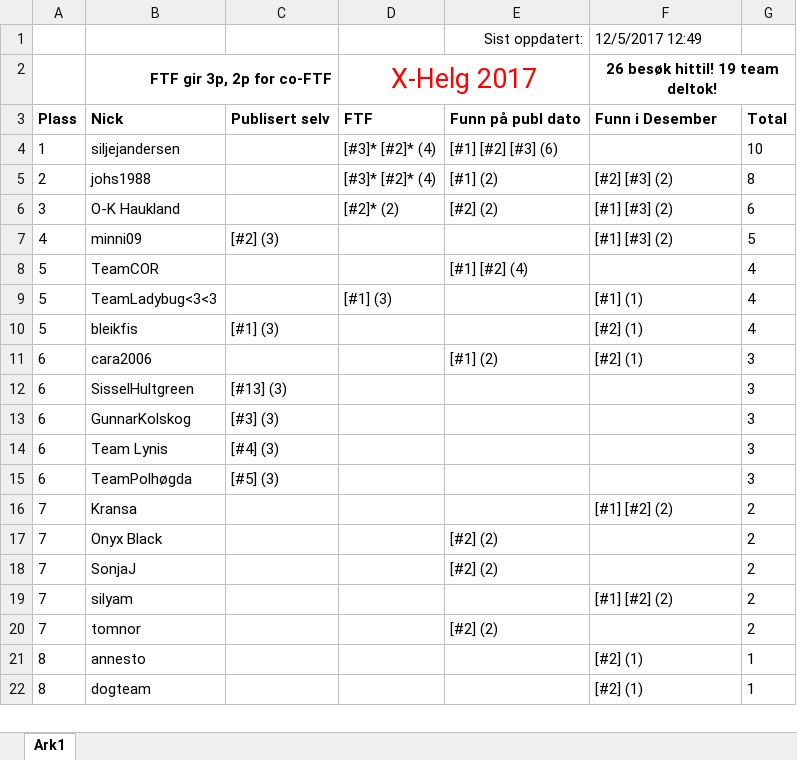
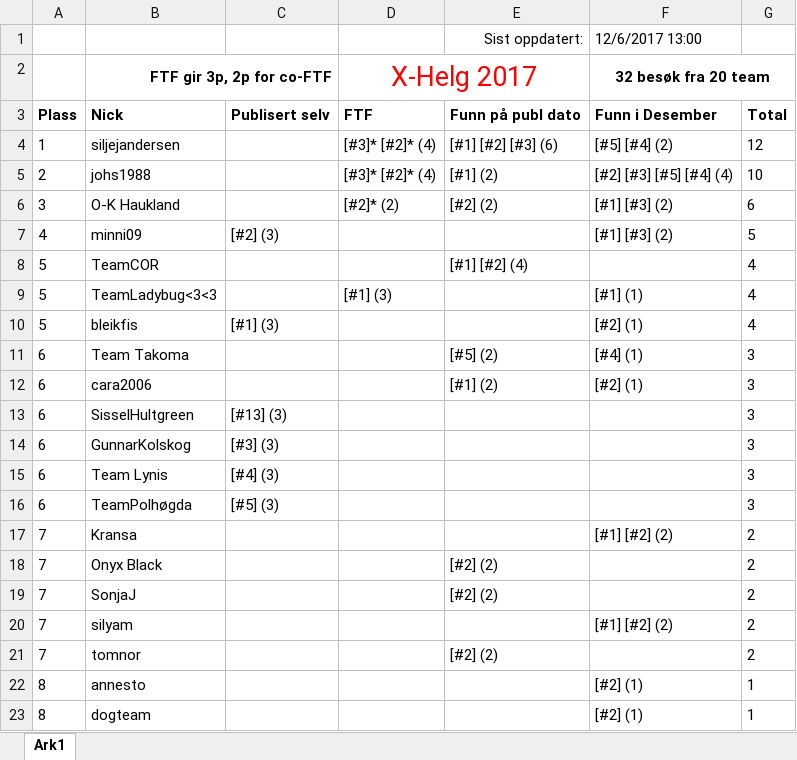
Before and after one commit to tplive/xhelg-stats, an Excel workbook: X-Helg 2017 Statistikk.xlsx, sheet Ark1, drawn as a sheet; values as stored, in another font and other column widths than the file's, no borders; the diff names each change by its address in the sheet, - before the commit and + after, or states it on an @@ line.

Commit message:
Statistikk for 6. Desember

```diff
--- a/X-Helg 2017 Statistikk.xlsx (sheet Ark1)
+++ b/X-Helg 2017 Statistikk.xlsx (sheet Ark1)
-F1 (32 besøk fra 20 team): 12/5/2017 12:49
+F1 (32 besøk fra 20 team): 12/6/2017 13:00
-F2: 26 besøk hittil! 19 team deltok!
+F2: 32 besøk fra 20 team
-F4 (32 besøk fra 20 team): (empty)
+F4 (32 besøk fra 20 team): [#5] [#4] (2)
-G4: 10
+G4: 12
-F5 (32 besøk fra 20 team): [#2] [#3] (2)
+F5 (32 besøk fra 20 team): [#2] [#3] [#5] [#4] (4)
-G5: 8
+G5: 10
+row 11: 6 | Team Takoma |  |  | [#5] (2) | [#4] (1) | 3
```
Also changed, not shown: 4 other files.
